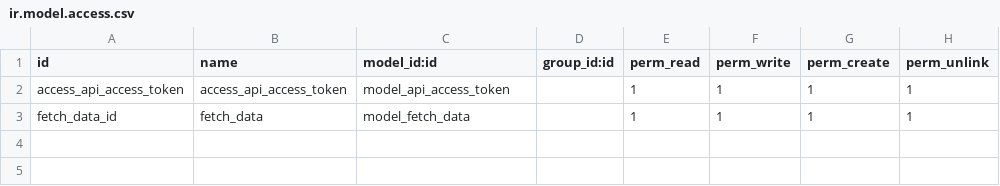
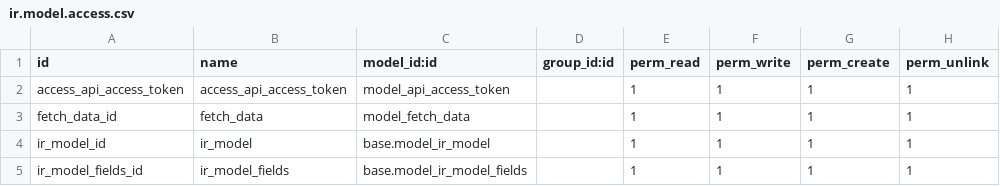
Before and after one commit to Aldabboos-Egypt/custom_addons_17_odoo_dabboos, a CSV file: dabbos_restapi/security/ir.model.access.csv, drawn as a sheet; the diff names each change by its address in the sheet, - before the commit and + after, or states it on an @@ line.

```diff
--- a/dabbos_restapi/security/ir.model.access.csv
+++ b/dabbos_restapi/security/ir.model.access.csv
+row 4: ir_model_id | ir_model | base.model_ir_model |  | 1 | 1 | 1 | 1
+row 5: ir_model_fields_id | ir_model_fields | base.model_ir_model_fields |  | 1 | 1 | 1 | 1
```
Also changed, not shown: 3 other files.
